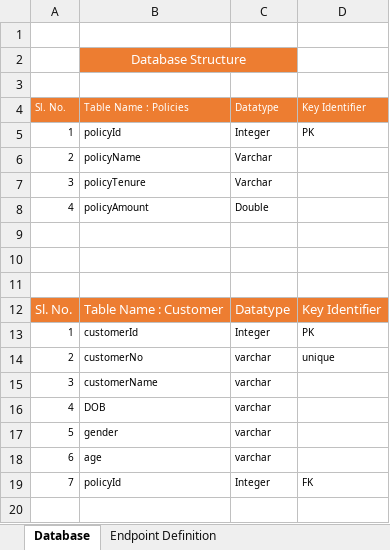
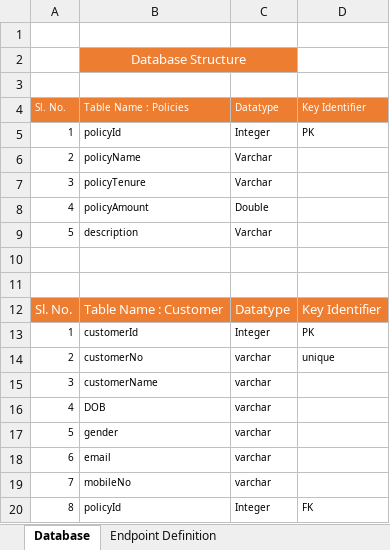
Before and after one commit to lakshmi9354/E-Insurance, an Excel workbook: E-Insurance_Data_Contract.xlsx, sheet Database, drawn as a sheet; values as stored, in another font and other column widths than the file's, no borders; addresses are those after the commit; the diff names each change by its address in the sheet, - before the commit and + after, or states it on an @@ line.

Commit message:
Apis development commited by Lakshmi

```diff
--- a/E-Insurance_Data_Contract.xlsx (sheet Database)
+++ b/E-Insurance_Data_Contract.xlsx (sheet Database)
-row 9: (empty)
+row 9: 5 | description | Varchar
-B18: age
+B18: email
+row 19: 7 | mobileNo | varchar
-A20: 7
+A20: 8
```
